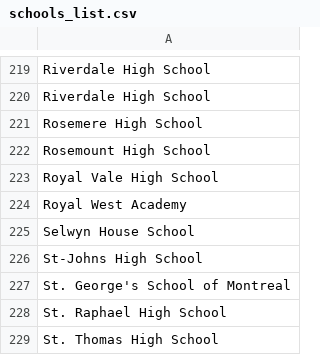
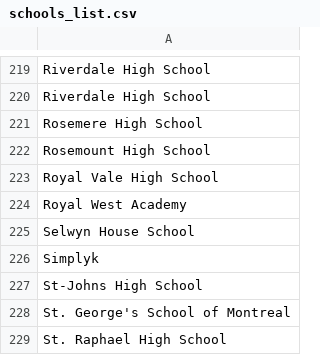
Before and after one commit to Syl-gauthier/simplyk, a CSV file: res/schools_list.csv, drawn as a sheet; only a part is shown, gaps mark what is left out; the shorter side is filled out with more unchanged rows.

Commit message:
Add Simplyk fake account

```diff
--- a/res/schools_list.csv
+++ b/res/schools_list.csv
@@ -225,2 +225,3 @@ Royal West Academy
 Selwyn House School
+Simplyk
 St-Johns High School
```
